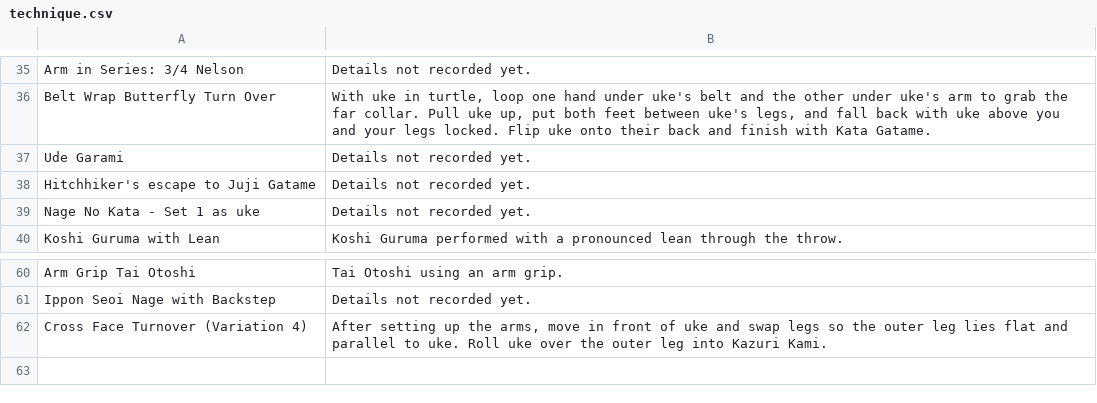
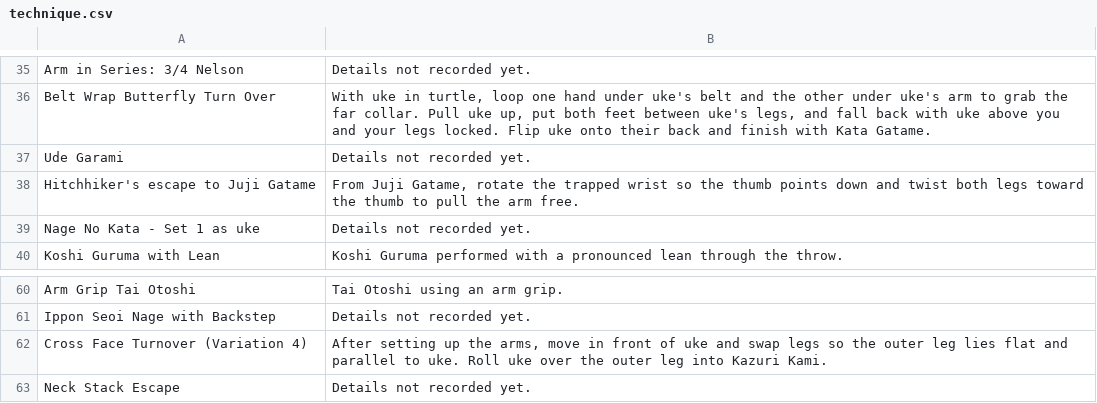
Before and after one commit to grayboywilliams/judo-flashcards, a CSV file: study/sankyu/technique.csv, drawn as a sheet; only a part is shown, gaps mark what is left out; the diff names each change by its address in the sheet, - before the commit and + after, or states it on an @@ line.

```diff
--- a/study/sankyu/technique.csv
+++ b/study/sankyu/technique.csv
-B38: Details not recorded yet.
+B38: From Juji Gatame, rotate the trapped wrist so the thumb points down and twist both legs toward the thumb to pull the arm free.
+row 63: Neck Stack Escape | Details not recorded yet.
```
Also changed, not shown: 2 other files.
